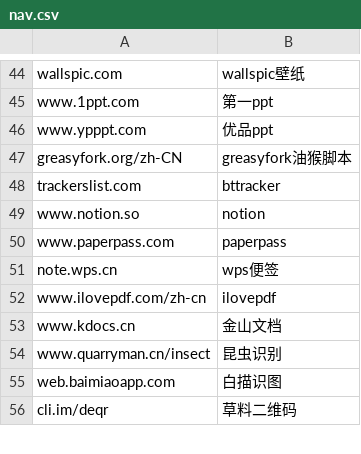
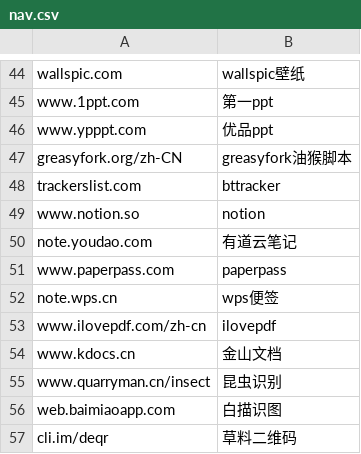
Before and after one commit to nibazshab/shu, a CSV file: nav.csv, drawn as a sheet; only a part is shown, gaps mark what is left out; the diff names each change by its address in the sheet, - before the commit and + after, or states it on an @@ line.

Commit message:
Update nav.csv

```diff
--- a/nav.csv
+++ b/nav.csv
+row 50: note.youdao.com | 有道云笔记
```
